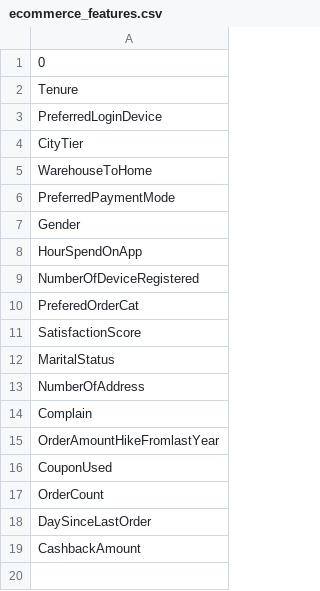
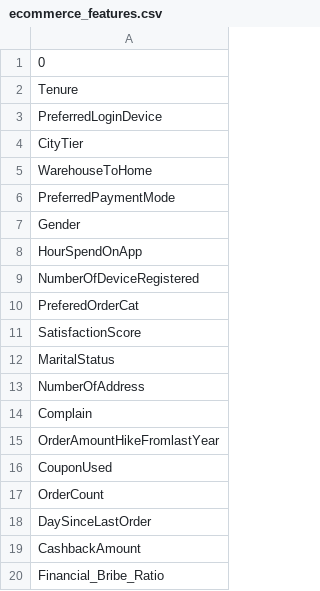
Before and after one commit to GLNVaibhav/Churn_Predictor, a CSV file: outputs/universal/sector_features/ecommerce_features.csv, drawn as a sheet; the diff names each change by its address in the sheet, - before the commit and + after, or states it on an @@ line.

```diff
--- a/outputs/universal/sector_features/ecommerce_features.csv
+++ b/outputs/universal/sector_features/ecommerce_features.csv
+row 20: Financial_Bribe_Ratio
```
Also changed, not shown: ecommerce_test.csv, healthcare_test.csv, 11 other files.
